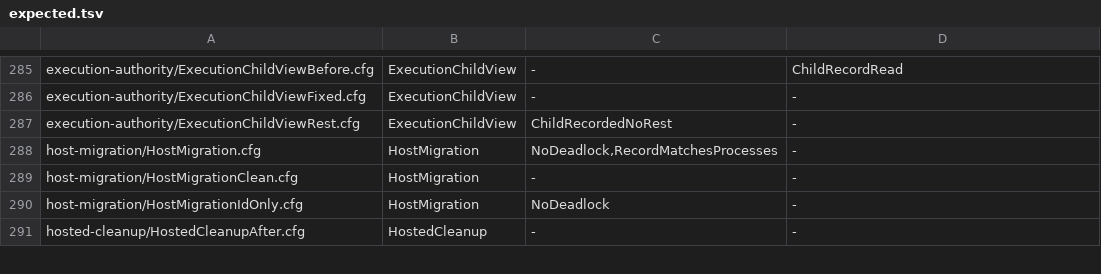
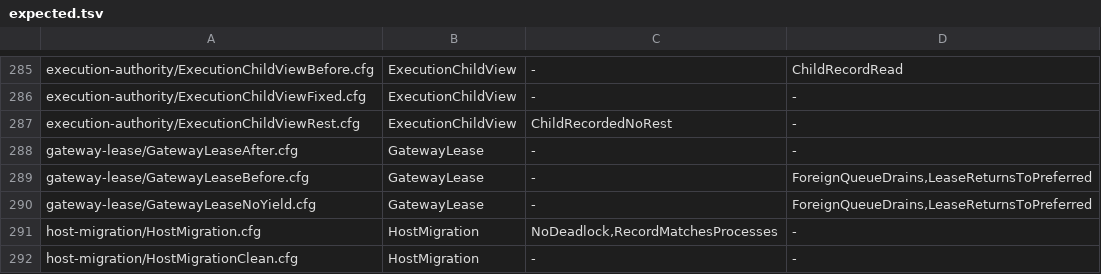
Before and after one commit to itismyfield/AgentDesk, a TSV file: docs/statecharts/expected.tsv, drawn as a sheet; only a part is shown, gaps mark what is left out; the shorter side is filled out with more unchanged rows.

```diff
--- a/docs/statecharts/expected.tsv
+++ b/docs/statecharts/expected.tsv
@@ -287,2 +287,5 @@ execution-authority/ExecutionChildViewFixed.cfg	ExecutionChildView	-	-
 execution-authority/ExecutionChildViewRest.cfg	ExecutionChildView	ChildRecordedNoRest	-
+gateway-lease/GatewayLeaseAfter.cfg	GatewayLease	-	-
+gateway-lease/GatewayLeaseBefore.cfg	GatewayLease	-	ForeignQueueDrains,LeaseReturnsToPreferred
+gateway-lease/GatewayLeaseNoYield.cfg	GatewayLease	-	ForeignQueueDrains,LeaseReturnsToPreferred
 host-migration/HostMigration.cfg	HostMigration	NoDeadlock,RecordMatchesProcesses	-
```
Also changed, not shown: 8 other files.
